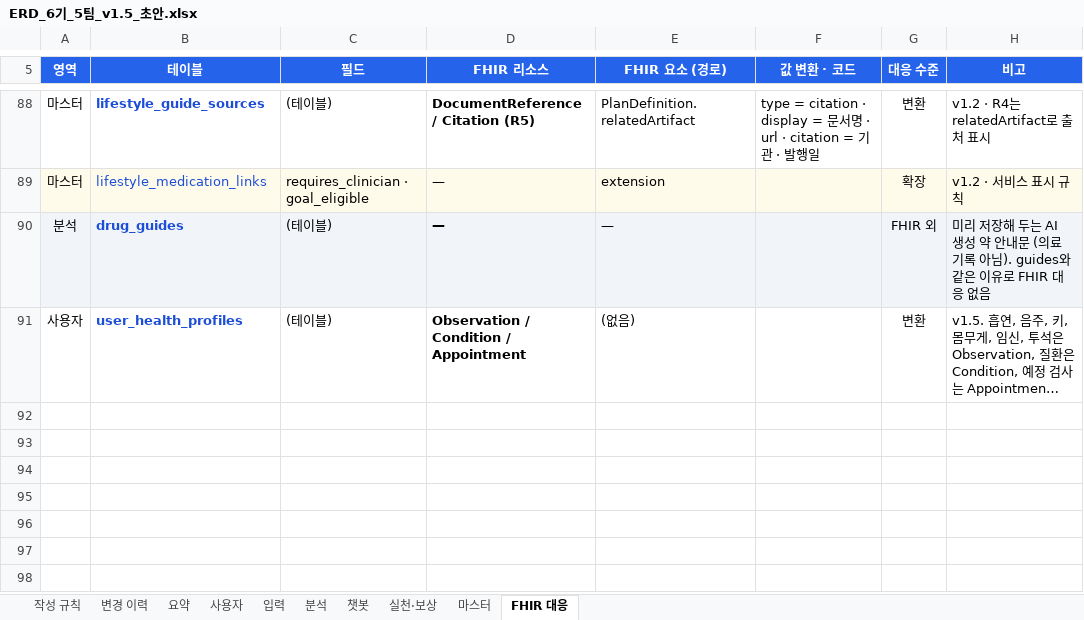
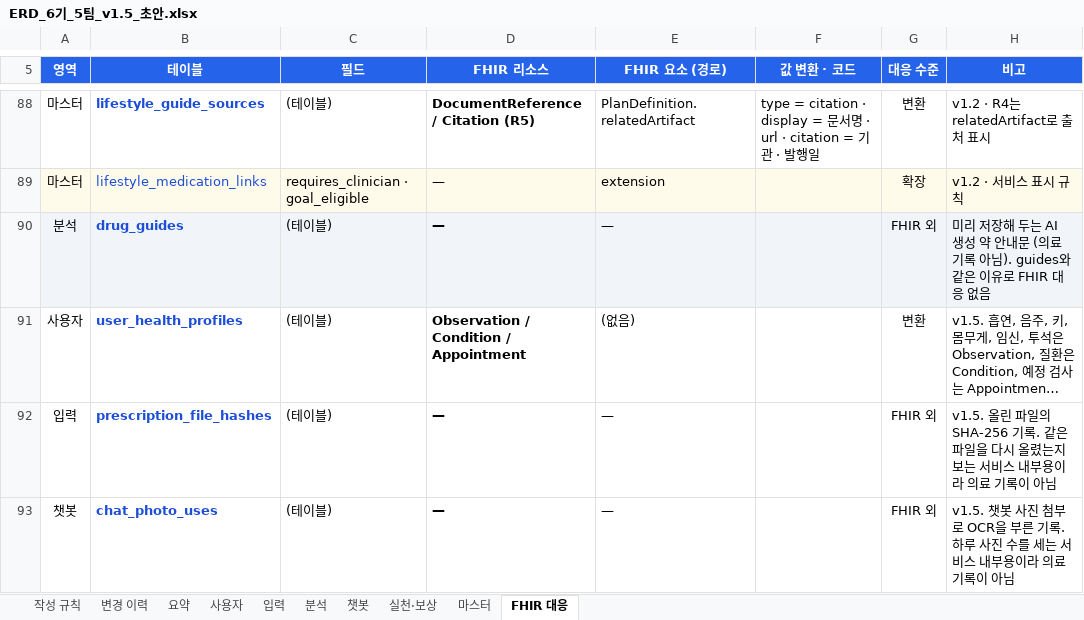
Before and after one commit to AI-HealthCare-06/AH_06_05, an Excel workbook: docs/planning/ERD_6기_5팀_v1.5_초안.xlsx, sheet FHIR 대응, drawn as a sheet; only a part is shown, gaps mark what is left out; long unchanged cells end in …; values as stored, in another font and other column widths than the file's, no borders; the diff names each change by its address in the sheet, - before the commit and + after, or states it on an @@ line.

```diff
--- a/docs/planning/ERD_6기_5팀_v1.5_초안.xlsx (sheet FHIR 대응)
+++ b/docs/planning/ERD_6기_5팀_v1.5_초안.xlsx (sheet FHIR 대응)
+row 92: 입력 | prescription_file_hashes | (테이블) | — | — |  | FHIR 외 | v1.5. 올린 파일의 SHA-256 기록. 같은 파일을 다시 올렸는지 보는 서비스 내부용이라 의료 기록이 아님
+row 93: 챗봇 | chat_photo_uses | (테이블) | — | — |  | FHIR 외 | v1.5. 챗봇 사진 첨부로 OCR을 부른 기록. 하루 사진 수를 세는 서비스 내부용이라 의료 기록이 아님
```
Also changed, not shown: sheet 변경 이력, sheet 입력, sheet 챗봇, sheet 분석, sheet 마스터, sheet 사용자, 3 more sheets, 1 other file.
